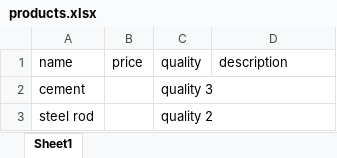
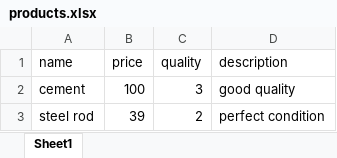
Before and after one commit to ozeyking/Quantity-Survey, an Excel workbook: static/products.xlsx, sheet Sheet1, drawn as a sheet; values as stored, in another font and other column widths than the file's, no borders; the diff names each change by its address in the sheet, - before the commit and + after, or states it on an @@ line.

Commit message:
import product from excel

```diff
--- a/static/products.xlsx (sheet Sheet1)
+++ b/static/products.xlsx (sheet Sheet1)
-B2 (price): (empty)
+B2 (price): 100
-C2 (quality): quality 3
+C2 (quality): 3
-D2 (description): (empty)
+D2 (description): good quality
-B3 (price): (empty)
+B3 (price): 39
-C3 (quality): quality 2
+C3 (quality): 2
-D3 (description): (empty)
+D3 (description): perfect condition
```
Also changed, not shown: 7 other files.
